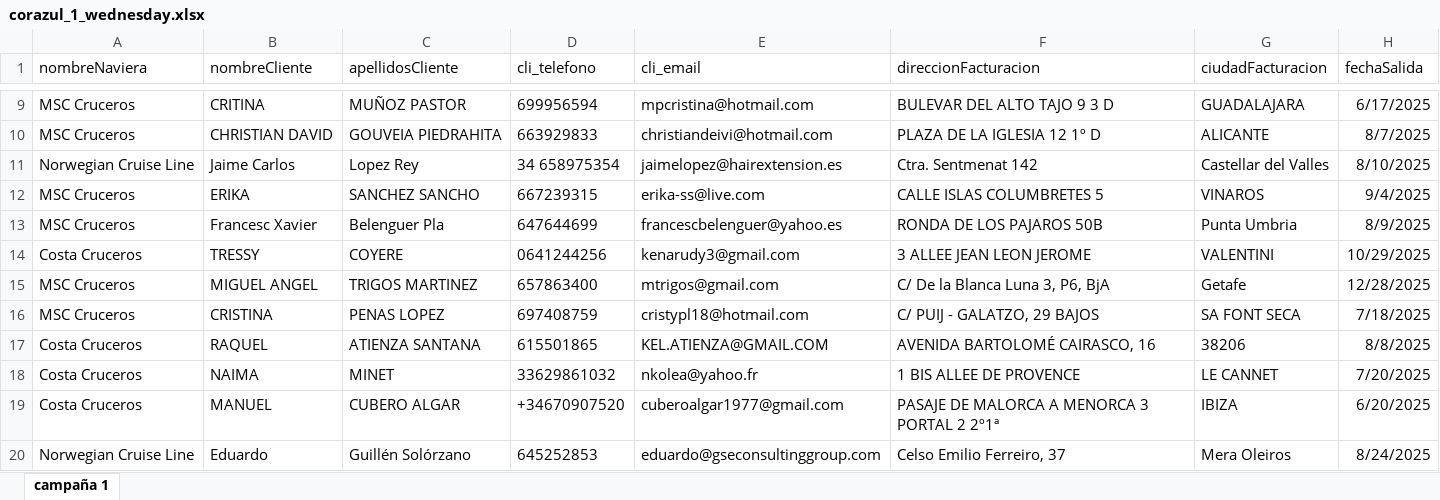
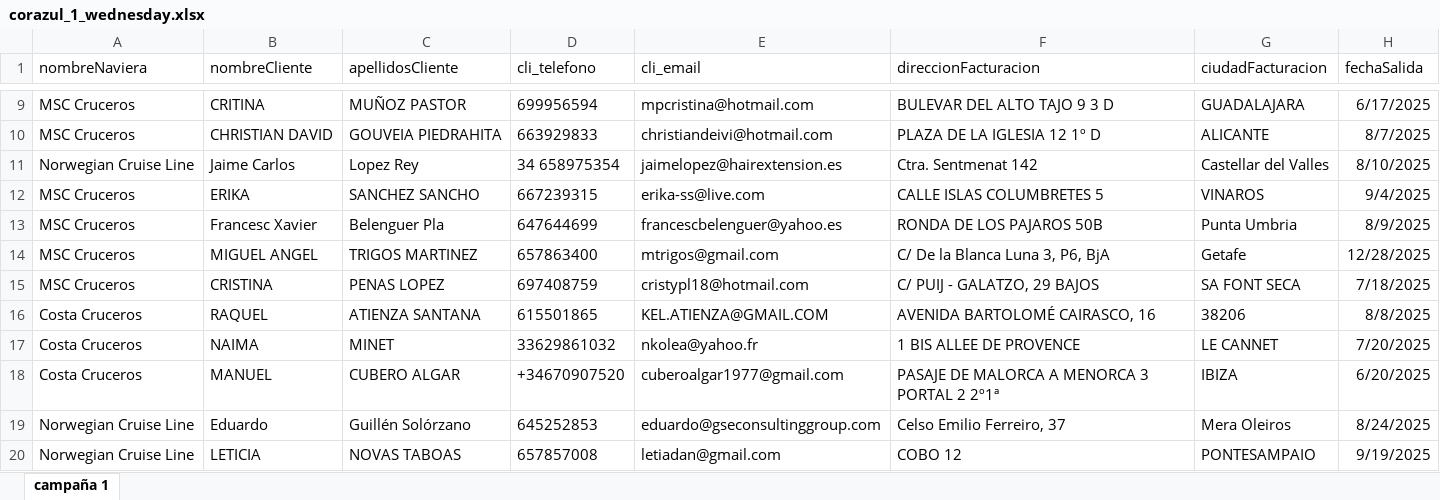
Before and after one commit to dpaezm/cdn, an Excel workbook: campanas/260413_corazul/corazul_1_wednesday.xlsx, sheet campaña 1, drawn as a sheet; only a part is shown, gaps mark what is left out; the shorter side is filled out with more unchanged rows; values as stored, in another font and other column widths than the file's, no borders; table styles not drawn; the diff names each change by its address in the sheet, - before the commit and + after, or states it on an @@ line.

Commit message:
subir listados campaña corazul2.2

```diff
--- a/campanas/260413_corazul/corazul_1_wednesday.xlsx (sheet campaña 1)
+++ b/campanas/260413_corazul/corazul_1_wednesday.xlsx (sheet campaña 1)
-row 14: Costa Cruceros | TRESSY | COYERE | 0641244256 | kenarudy3@gmail.com | 3 ALLEE JEAN LEON JEROME | VALENTINI | 10/29/2025
```
